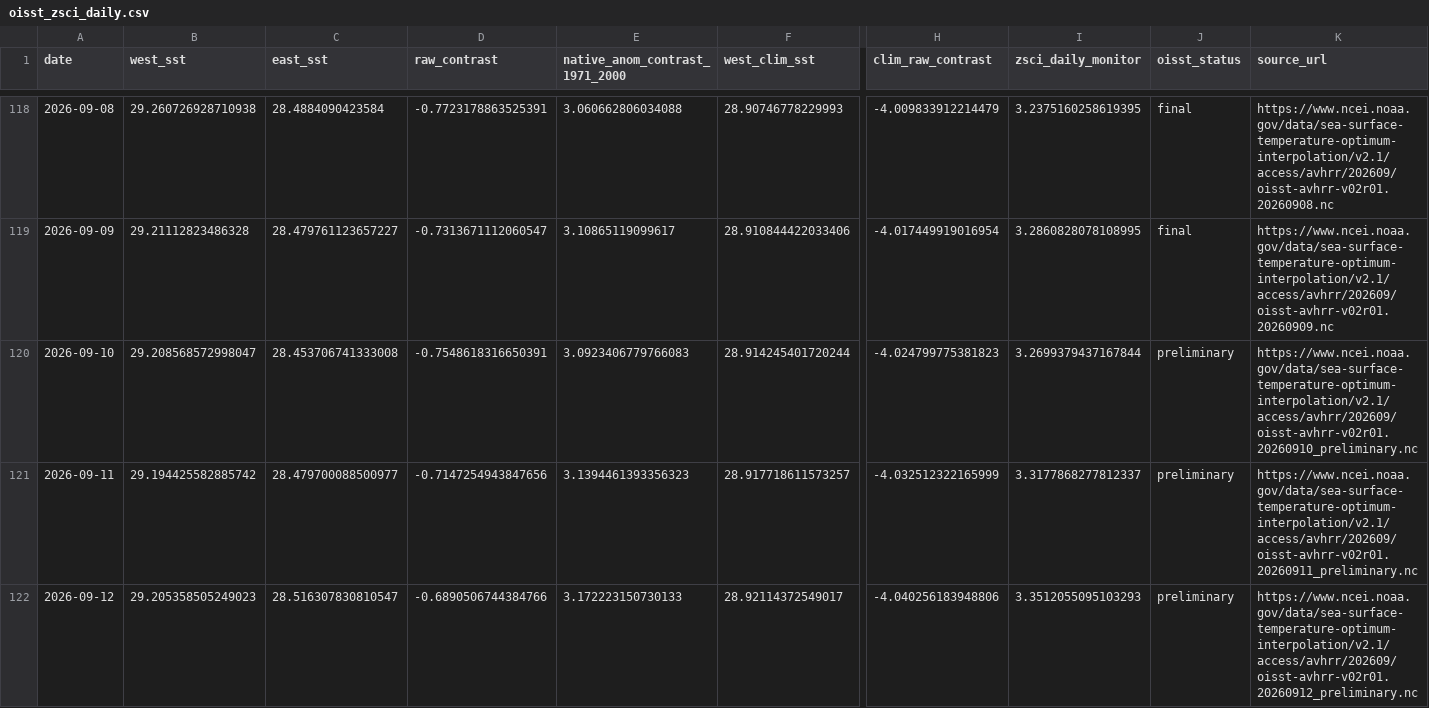
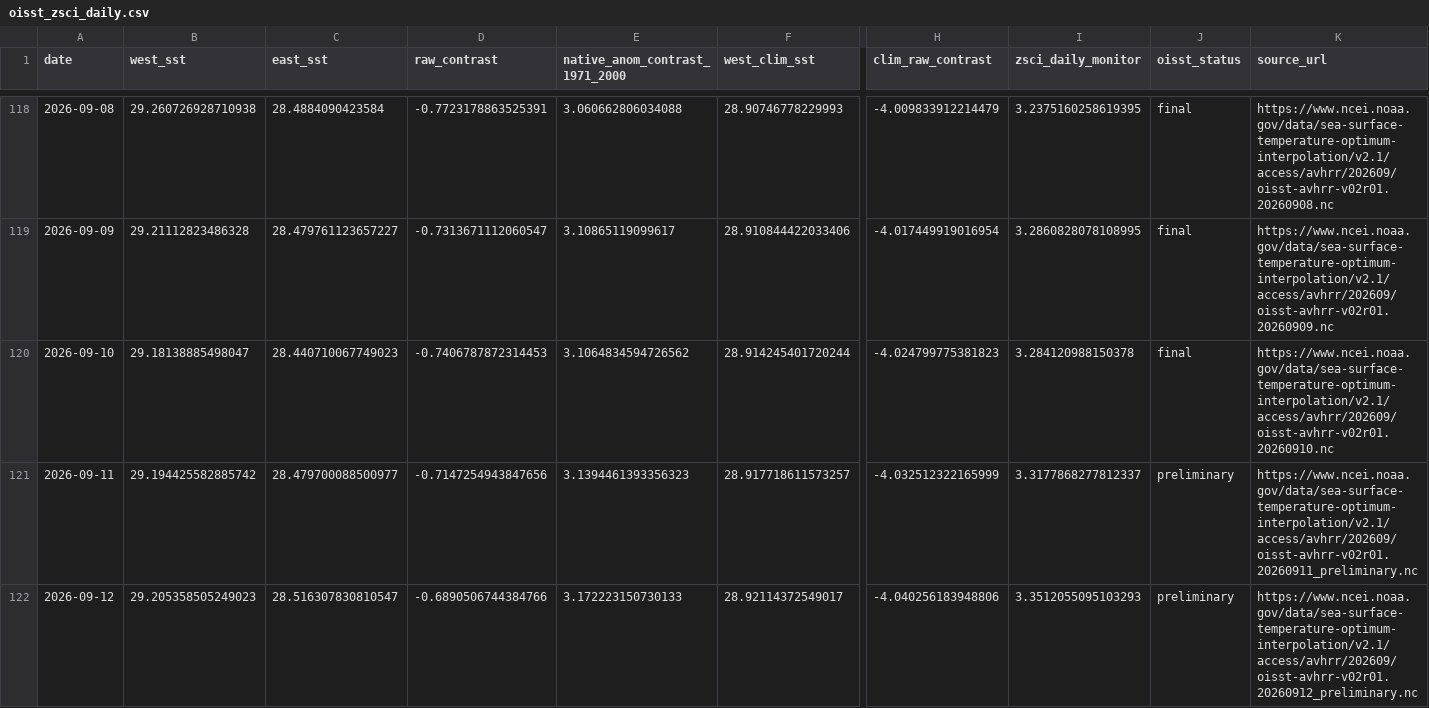
Before and after one commit to wiz-ball-5/zsci-monitoring, a CSV file: data/processed/oisst_zsci_daily.csv, drawn as a sheet; only a part is shown, gaps mark what is left out; the diff covers the shown part only; the diff names each change by its address in the sheet, - before the commit and + after, or states it on an @@ line.

```diff
--- a/data/processed/oisst_zsci_daily.csv
+++ b/data/processed/oisst_zsci_daily.csv
-B120 (west_sst): 29.208568572998047
+B120 (west_sst): 29.18138885498047
-C120 (east_sst): 28.453706741333008
+C120 (east_sst): 28.440710067749023
-D120 (raw_contrast): -0.7548618316650391
+D120 (raw_contrast): -0.7406787872314453
-E120 (native_anom_contrast_1971_2000): 3.0923406779766083
+E120 (native_anom_contrast_1971_2000): 3.1064834594726562
-I120 (zsci_daily_monitor): 3.2699379437167844
+I120 (zsci_daily_monitor): 3.284120988150378
-J120 (oisst_status): preliminary
+J120 (oisst_status): final
-K120 (source_url): https://www.ncei.noaa.gov/data/sea-surface-temperature-optimum-interpolation/v2.1/access/avhrr/202609/oisst-avhrr-v02r01.20260910_preliminary.nc
+K120 (source_url): https://www.ncei.noaa.gov/data/sea-surface-temperature-optimum-interpolation/v2.1/access/avhrr/202609/oisst-avhrr-v02r01.20260910.nc
```
Also changed, not shown: 1 added row elsewhere in this file, data/processed/oisst_zsci_monthly_monitor.csv, 1 other file.
